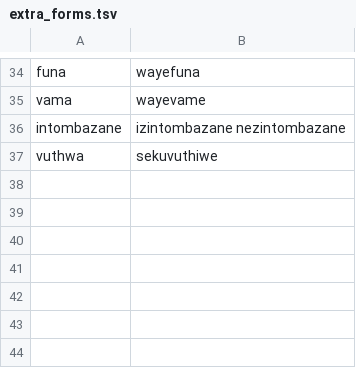
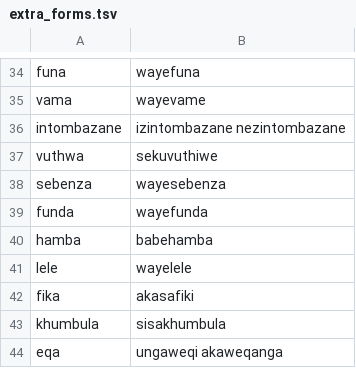
Before and after one commit to zavanton123/tayra-languages, a TSV file: tools/courses/zu/extra_forms.tsv, drawn as a sheet; only a part is shown, gaps mark what is left out.

Commit message:
Add Zulu forms the writers reported

```diff
--- a/tools/courses/zu/extra_forms.tsv
+++ b/tools/courses/zu/extra_forms.tsv
@@ -37 +37,8 @@ intombazane	izintombazane nezintombazane
 vuthwa	sekuvuthiwe
+sebenza	wayesebenza
+funda	wayefunda
+hamba	babehamba
+lele	wayelele
+fika	akasafiki
+khumbula	sisakhumbula
+eqa	ungaweqi akaweqanga
```
